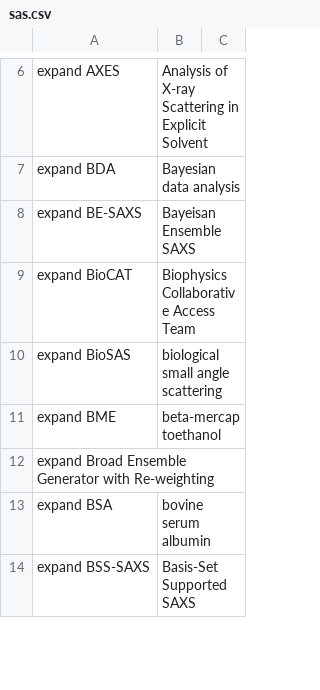
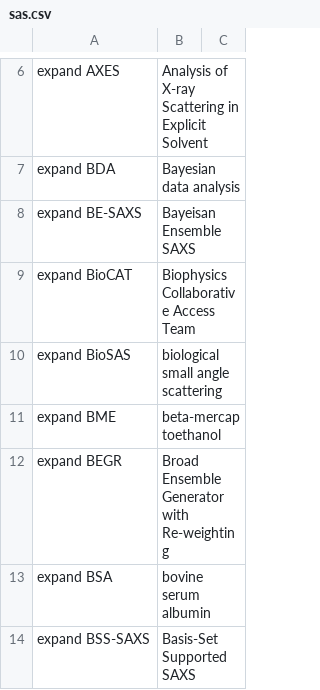
Before and after one commit to MooersLab/sas-voice-in, a CSV file: sas.csv, drawn as a sheet; only a part is shown, gaps mark what is left out; removed rows and columns are numbered as before the commit, all else as after; the diff names each change by its address in the sheet, - before the commit and + after, or states it on an @@ line.

Commit message:
Update sas.csv

```diff
--- a/sas.csv
+++ b/sas.csv
-row 12: expand Broad Ensemble Generator with Re-weighting
+row 12: expand BEGR | Broad Ensemble Generator with Re-weighting
```
